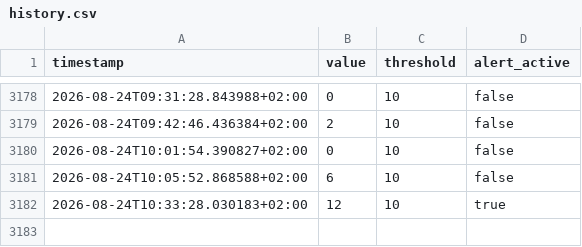
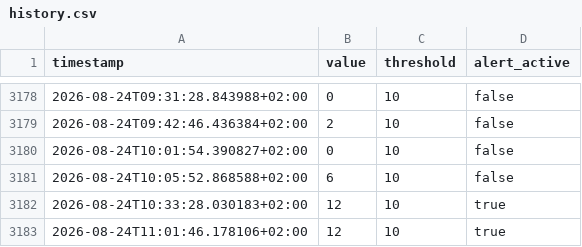
Before and after one commit to salamonimre/mbh-monitor, a CSV file: history.csv, drawn as a sheet; only a part is shown, gaps mark what is left out; the diff names each change by its address in the sheet, - before the commit and + after, or states it on an @@ line.

```diff
--- a/history.csv
+++ b/history.csv
+row 3183: 2026-08-24T11:01:46.178106+02:00 | 12 | 10 | true
```
Also changed, not shown: 1 other file.
